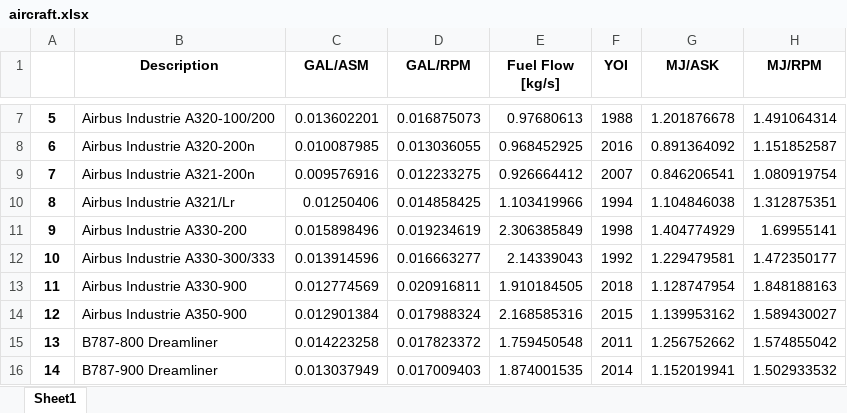
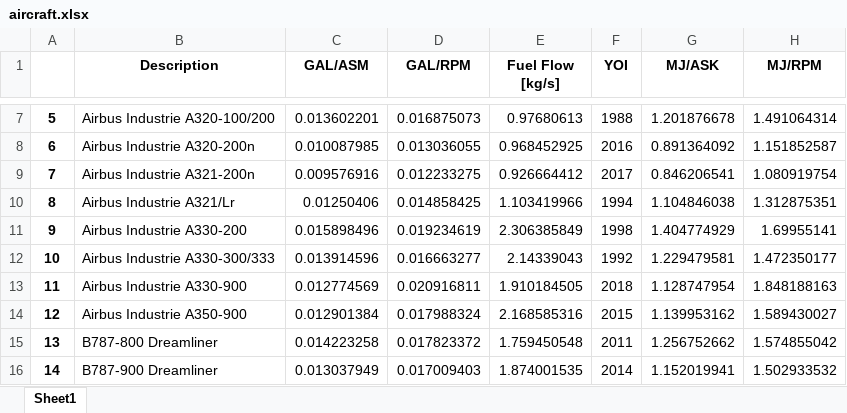
Before and after one commit to rohrerph/Master_Thesis_Codes, an Excel workbook: test_env/dashboard_creation/aircraft.xlsx, sheet Sheet1, drawn as a sheet; only a part is shown, gaps mark what is left out; values as stored, in another font and other column widths than the file's, no borders; the diff names each change by its address in the sheet, - before the commit and + after, or states it on an @@ line.

```diff
--- a/test_env/dashboard_creation/aircraft.xlsx (sheet Sheet1)
+++ b/test_env/dashboard_creation/aircraft.xlsx (sheet Sheet1)
-F9 (YOI): 2007
+F9 (YOI): 2017
```
Also changed, not shown: test_env/dashboard_creation/Dashboard.xlsx, test_env/dashboard_creation/advancedtw.xlsx, 14 other files.
